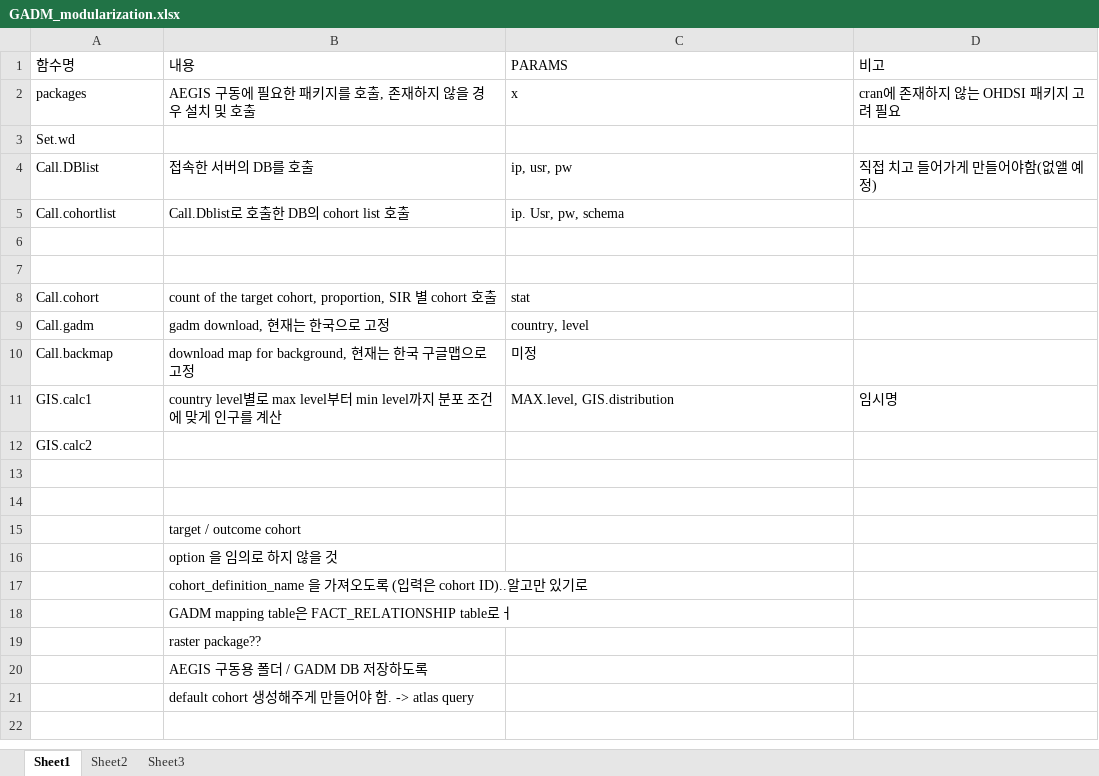
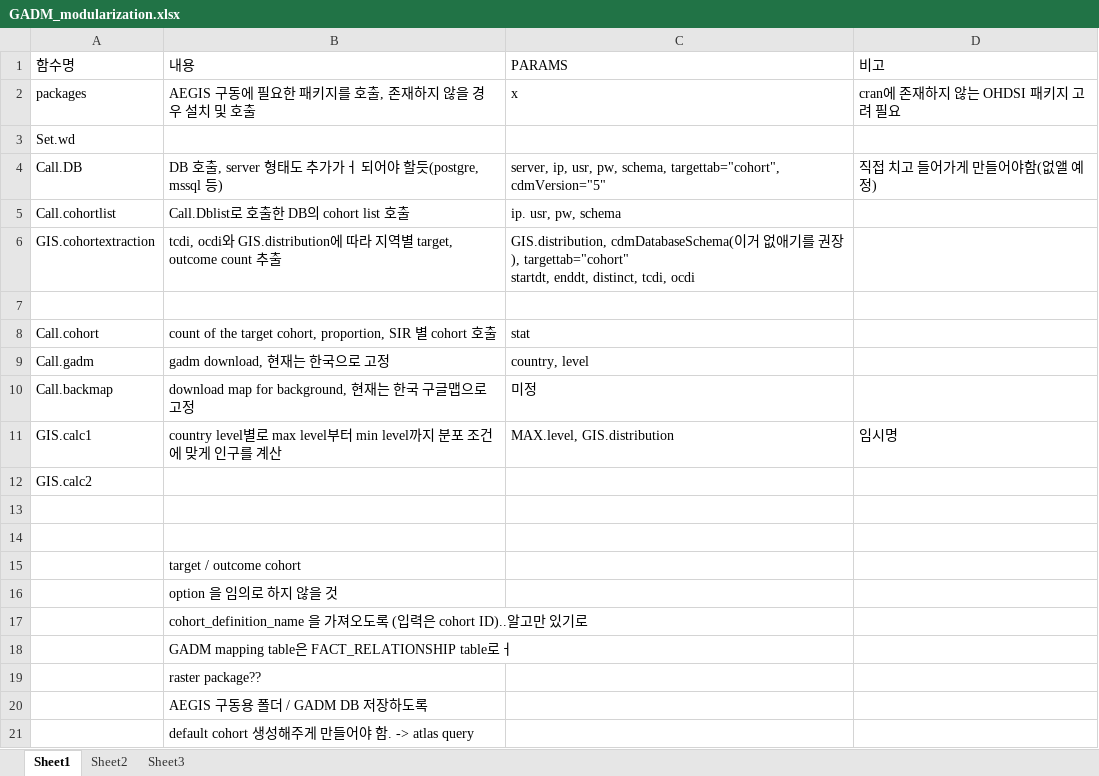
Before and after one commit to JaehyeongCho/AEGIS, an Excel workbook: GADM_modularization.xlsx, sheet Sheet1, drawn as a sheet; values as stored, in another font and other column widths than the file's, no borders; removed rows and columns are numbered as before the commit, all else as after; ↵ is a line break in a cell; the diff names each change by its address in the sheet, - before the commit and + after, or states it on an @@ line.

```diff
--- a/GADM_modularization.xlsx (sheet Sheet1)
+++ b/GADM_modularization.xlsx (sheet Sheet1)
-row 4: Call.DBlist | 접속한 서버의 DB를 호출 | ip, usr, pw | 직접 치고 들어가게 만들어야함(없앨 예정)
+row 4: Call.DB | DB 호출, server 형태도 추가가ㅓ 되어야 할듯(postgre, mssql 등) | server, ip, usr, pw, schema, targettab="cohort", cdmVersion="5" | 직접 치고 들어가게 만들어야함(없앨 예정)
-C5 (PARAMS): ip. Usr, pw, schema
+C5 (PARAMS): ip. usr, pw, schema
-row 6: (empty)
+row 6: GIS.cohortextraction | tcdi, ocdi와 GIS.distribution에 따라 지역별 target, outcome count 추출 | GIS.distribution, cdmDatabaseSchema(이거 없애기를 권장), targettab="cohort" ↵ startdt, enddt, distinct, tcdi, ocdi
```
Also changed, not shown: 16 other files.
